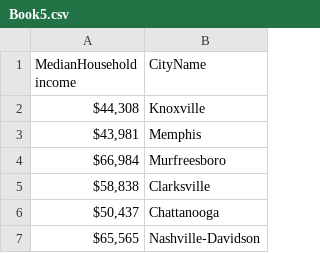
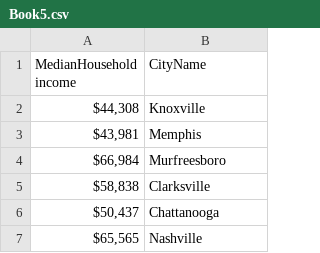
Before and after one commit to ChristianCouch1/income-in-TN, a CSV file: Book5.csv, drawn as a sheet.

Commit message:
Update Book5.csv

```diff
--- a/Book5.csv
+++ b/Book5.csv
@@ -6,2 +6,2 @@
 "$50,437 ",Chattanooga,,,,,,,,,
-"$65,565 ",Nashville-Davidson ,,,,,,,,,
+"$65,565 ",Nashville,,,,,,,,,
```
